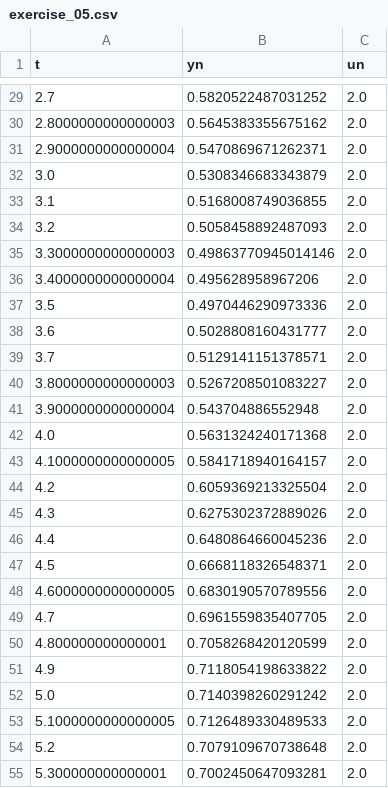
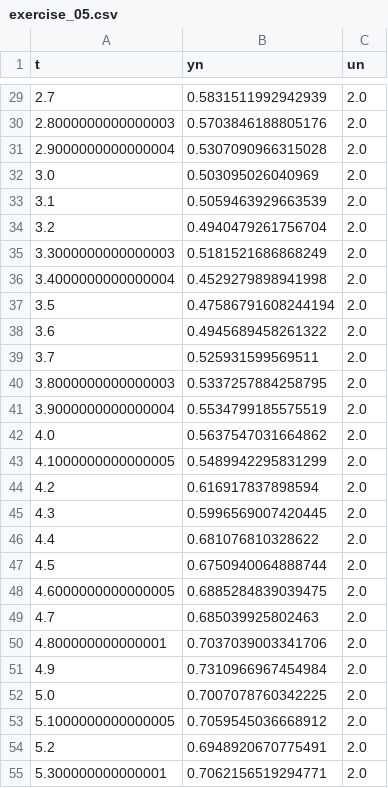
Before and after one commit to jairocuellar/System_identification, a CSV file: data/exercise_05.csv, drawn as a sheet; only a part is shown, gaps mark what is left out; the diff covers the shown part only.

```diff
--- a/data/exercise_05.csv
+++ b/data/exercise_05.csv
@@ -29,27 +29,27 @@ t,yn,un
-2.7,0.5820522487031252,2.0
-2.8000000000000003,0.5645383355675162,2.0
-2.9000000000000004,0.5470869671262371,2.0
-3.0,0.5308346683343879,2.0
-3.1,0.5168008749036855,2.0
-3.2,0.5058458892487093,2.0
-3.3000000000000003,0.49863770945014146,2.0
-3.4000000000000004,0.495628958967206,2.0
-3.5,0.4970446290973336,2.0
-3.6,0.5028808160431777,2.0
-3.7,0.5129141151378571,2.0
-3.8000000000000003,0.5267208501083227,2.0
-3.9000000000000004,0.543704886552948,2.0
-4.0,0.5631324240171368,2.0
-4.1000000000000005,0.5841718940164157,2.0
-4.2,0.6059369213325504,2.0
-4.3,0.6275302372889026,2.0
-4.4,0.6480864660045236,2.0
-4.5,0.6668118326548371,2.0
-4.6000000000000005,0.6830190570789556,2.0
-4.7,0.6961559835407705,2.0
-4.800000000000001,0.7058268420120599,2.0
-4.9,0.7118054198633822,2.0
-5.0,0.7140398260291242,2.0
-5.1000000000000005,0.7126489330489533,2.0
-5.2,0.7079109670738648,2.0
-5.300000000000001,0.7002450647093281,2.0
+2.7,0.5831511992942939,2.0
+2.8000000000000003,0.5703846188805176,2.0
+2.9000000000000004,0.5307090966315028,2.0
+3.0,0.503095026040969,2.0
+3.1,0.5059463929663539,2.0
+3.2,0.4940479261756704,2.0
+3.3000000000000003,0.5181521686868249,2.0
+3.4000000000000004,0.4529279898941998,2.0
+3.5,0.47586791608244194,2.0
+3.6,0.4945689458261322,2.0
+3.7,0.525931599569511,2.0
+3.8000000000000003,0.5337257884258795,2.0
+3.9000000000000004,0.5534799185575519,2.0
+4.0,0.5637547031664862,2.0
+4.1000000000000005,0.5489942295831299,2.0
+4.2,0.616917837898594,2.0
+4.3,0.5996569007420445,2.0
+4.4,0.681076810328622,2.0
+4.5,0.6750940064888744,2.0
+4.6000000000000005,0.6885284839039475,2.0
+4.7,0.685039925802463,2.0
+4.800000000000001,0.7037039003341706,2.0
+4.9,0.7310966967454984,2.0
+5.0,0.7007078760342225,2.0
+5.1000000000000005,0.7059545036668912,2.0
+5.2,0.6948920670775491,2.0
+5.300000000000001,0.7062156519294771,2.0
```
Also changed, not shown: 44 edited cells elsewhere in this file, 1 other file.
